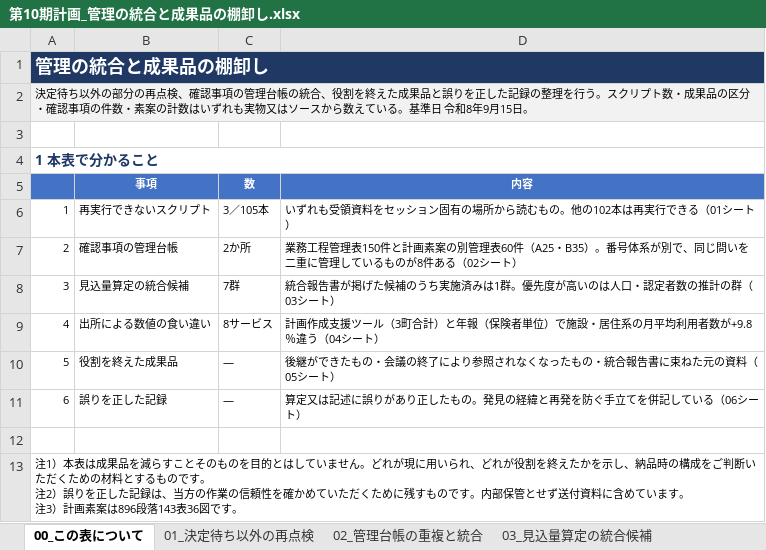
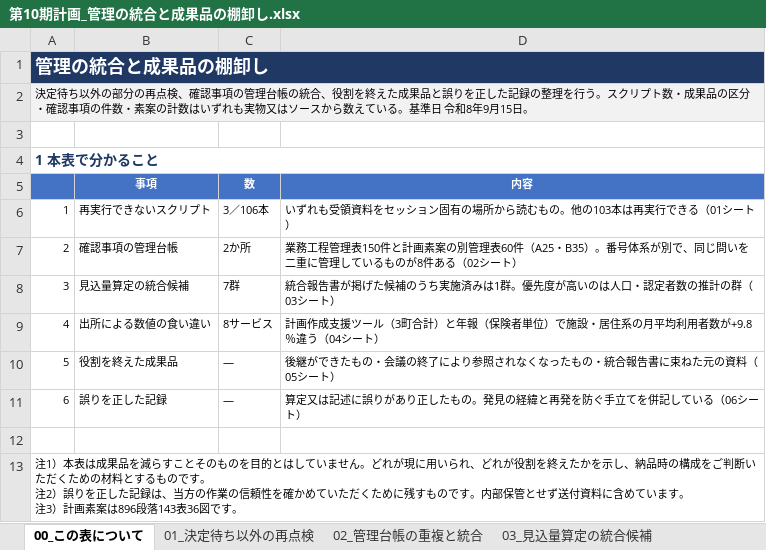
Before and after one commit to ryowakayama-gif/repository, an Excel workbook: output/第10期計画_管理の統合と成果品の棚卸し.xlsx, sheet 00_この表について, drawn as a sheet; values as stored, in another font and other column widths than the file's, no borders; the diff names each change by its address in the sheet, - before the commit and + after, or states it on an @@ line.

```diff
--- a/output/第10期計画_管理の統合と成果品の棚卸し.xlsx (sheet 00_この表について)
+++ b/output/第10期計画_管理の統合と成果品の棚卸し.xlsx (sheet 00_この表について)
-C6 (数): 3／105本
+C6 (数): 3／106本
-D6 (内容): …の。他の102本は再実…
+D6 (内容): …の。他の103本は再実…
```
Also changed, not shown: sheet 01_決定待ち以外の再点検, sheet 07_自己点検, sheet 05_役割を終えた成果品, 4 other files.
